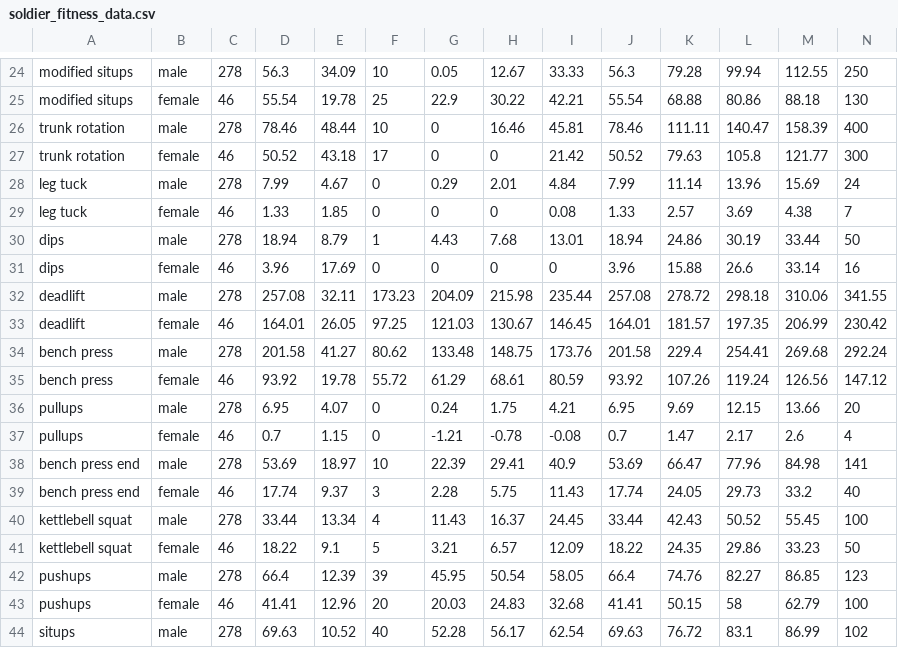
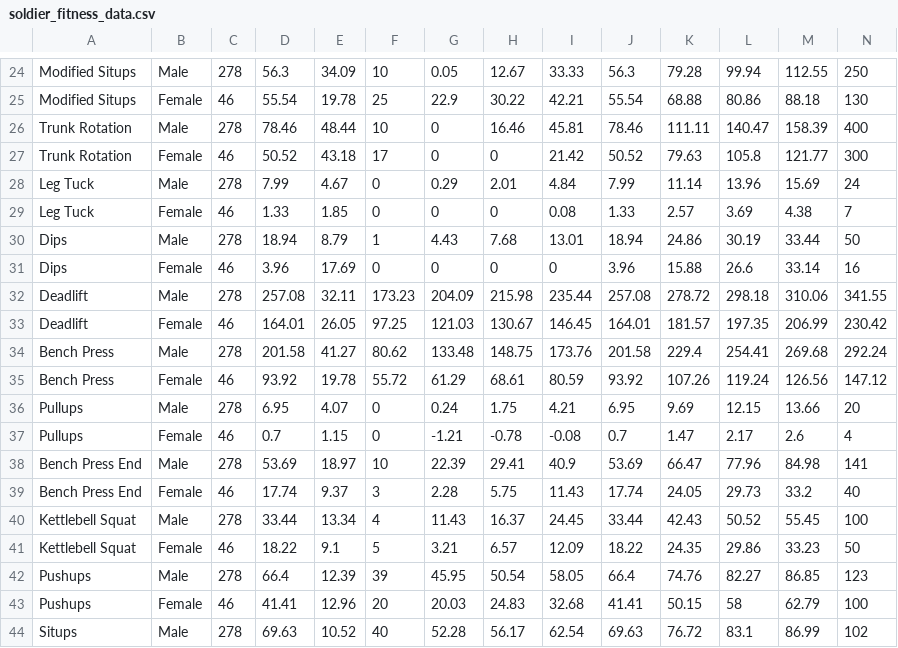
Before and after one commit to nmfsc/data, a CSV file: soldier_fitness_data.csv, drawn as a sheet; only a part is shown, gaps mark what is left out; the diff covers the shown part only.

```diff
--- a/soldier_fitness_data.csv
+++ b/soldier_fitness_data.csv
@@ -24,21 +24,21 @@
-"modified situps","male",278,56.3,34.09,10,0.05,12.67,33.33,56.3,79.28,99.94,112.55,250
-"modified situps","female",46,55.54,19.78,25,22.9,30.22,42.21,55.54,68.88,80.86,88.18,130
-"trunk rotation","male",278,78.46,48.44,10,0,16.46,45.81,78.46,111.11,140.47,158.39,400
-"trunk rotation","female",46,50.52,43.18,17,0,0,21.42,50.52,79.63,105.8,121.77,300
-"leg tuck","male",278,7.99,4.67,0,0.29,2.01,4.84,7.99,11.14,13.96,15.69,24
-"leg tuck","female",46,1.33,1.85,0,0,0,0.08,1.33,2.57,3.69,4.38,7
-"dips","male",278,18.94,8.79,1,4.43,7.68,13.01,18.94,24.86,30.19,33.44,50
-"dips","female",46,3.96,17.69,0,0,0,0,3.96,15.88,26.6,33.14,16
-"deadlift","male",278,257.08,32.11,173.23,204.09,215.98,235.44,257.08,278.72,298.18,310.06,341.55
-"deadlift","female",46,164.01,26.05,97.25,121.03,130.67,146.45,164.01,181.57,197.35,206.99,230.42
-"bench press","male",278,201.58,41.27,80.62,133.48,148.75,173.76,201.58,229.4,254.41,269.68,292.24
-"bench press","female",46,93.92,19.78,55.72,61.29,68.61,80.59,93.92,107.26,119.24,126.56,147.12
-"pullups","male",278,6.95,4.07,0,0.24,1.75,4.21,6.95,9.69,12.15,13.66,20
-"pullups","female",46,0.7,1.15,0,-1.21,-0.78,-0.08,0.7,1.47,2.17,2.6,4
-"bench press end","male",278,53.69,18.97,10,22.39,29.41,40.9,53.69,66.47,77.96,84.98,141
-"bench press end","female",46,17.74,9.37,3,2.28,5.75,11.43,17.74,24.05,29.73,33.2,40
-"kettlebell squat","male",278,33.44,13.34,4,11.43,16.37,24.45,33.44,42.43,50.52,55.45,100
-"kettlebell squat","female",46,18.22,9.1,5,3.21,6.57,12.09,18.22,24.35,29.86,33.23,50
-"pushups","male",278,66.4,12.39,39,45.95,50.54,58.05,66.4,74.76,82.27,86.85,123
-"pushups","female",46,41.41,12.96,20,20.03,24.83,32.68,41.41,50.15,58,62.79,100
-"situps","male",278,69.63,10.52,40,52.28,56.17,62.54,69.63,76.72,83.1,86.99,102
+"Modified Situps","Male",278,56.3,34.09,10,0.05,12.67,33.33,56.3,79.28,99.94,112.55,250
+"Modified Situps","Female",46,55.54,19.78,25,22.9,30.22,42.21,55.54,68.88,80.86,88.18,130
+"Trunk Rotation","Male",278,78.46,48.44,10,0,16.46,45.81,78.46,111.11,140.47,158.39,400
+"Trunk Rotation","Female",46,50.52,43.18,17,0,0,21.42,50.52,79.63,105.8,121.77,300
+"Leg Tuck","Male",278,7.99,4.67,0,0.29,2.01,4.84,7.99,11.14,13.96,15.69,24
+"Leg Tuck","Female",46,1.33,1.85,0,0,0,0.08,1.33,2.57,3.69,4.38,7
+"Dips","Male",278,18.94,8.79,1,4.43,7.68,13.01,18.94,24.86,30.19,33.44,50
+"Dips","Female",46,3.96,17.69,0,0,0,0,3.96,15.88,26.6,33.14,16
+"Deadlift","Male",278,257.08,32.11,173.23,204.09,215.98,235.44,257.08,278.72,298.18,310.06,341.55
+"Deadlift","Female",46,164.01,26.05,97.25,121.03,130.67,146.45,164.01,181.57,197.35,206.99,230.42
+"Bench Press","Male",278,201.58,41.27,80.62,133.48,148.75,173.76,201.58,229.4,254.41,269.68,292.24
+"Bench Press","Female",46,93.92,19.78,55.72,61.29,68.61,80.59,93.92,107.26,119.24,126.56,147.12
+"Pullups","Male",278,6.95,4.07,0,0.24,1.75,4.21,6.95,9.69,12.15,13.66,20
+"Pullups","Female",46,0.7,1.15,0,-1.21,-0.78,-0.08,0.7,1.47,2.17,2.6,4
+"Bench Press End","Male",278,53.69,18.97,10,22.39,29.41,40.9,53.69,66.47,77.96,84.98,141
+"Bench Press End","Female",46,17.74,9.37,3,2.28,5.75,11.43,17.74,24.05,29.73,33.2,40
+"Kettlebell Squat","Male",278,33.44,13.34,4,11.43,16.37,24.45,33.44,42.43,50.52,55.45,100
+"Kettlebell Squat","Female",46,18.22,9.1,5,3.21,6.57,12.09,18.22,24.35,29.86,33.23,50
+"Pushups","Male",278,66.4,12.39,39,45.95,50.54,58.05,66.4,74.76,82.27,86.85,123
+"Pushups","Female",46,41.41,12.96,20,20.03,24.83,32.68,41.41,50.15,58,62.79,100
+"Situps","Male",278,69.63,10.52,40,52.28,56.17,62.54,69.63,76.72,83.1,86.99,102
```
Also changed, not shown: 49 edited cells elsewhere in this file.
